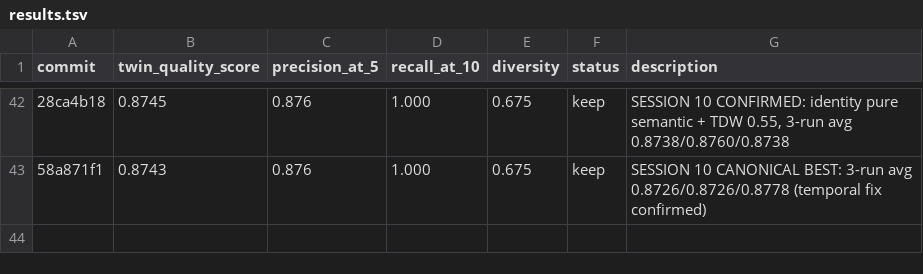
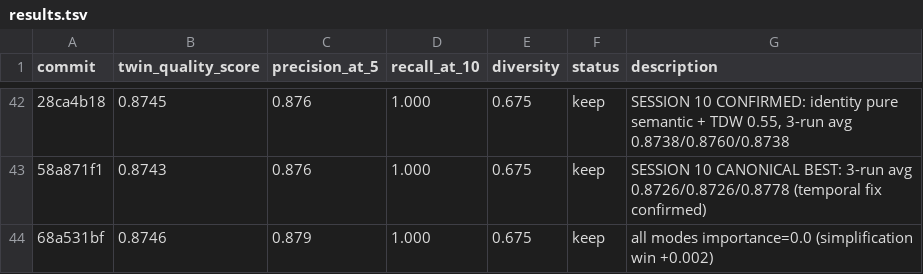
Before and after one commit to stefanogebara/twin-me, a TSV file: twin-research/results.tsv, drawn as a sheet; only a part is shown, gaps mark what is left out; the diff names each change by its address in the sheet, - before the commit and + after, or states it on an @@ line.

Commit message:
docs: log experiment 34 all-pure-semantic keep

```diff
--- a/twin-research/results.tsv
+++ b/twin-research/results.tsv
+row 44: 68a531bf | 0.8746 | 0.879 | 1.000 | 0.675 | keep | all modes importance=0.0 (simplification win +0.002)
```
Also changed, not shown: 2 other files.
